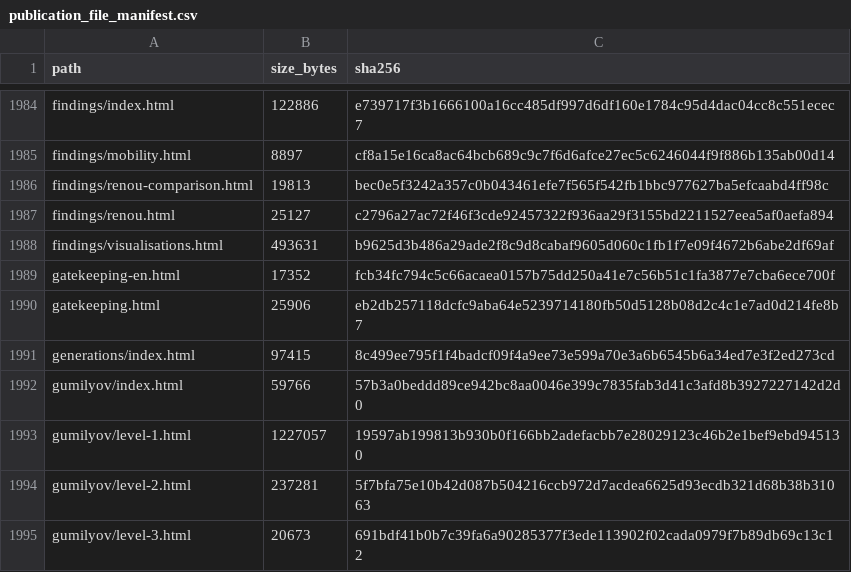
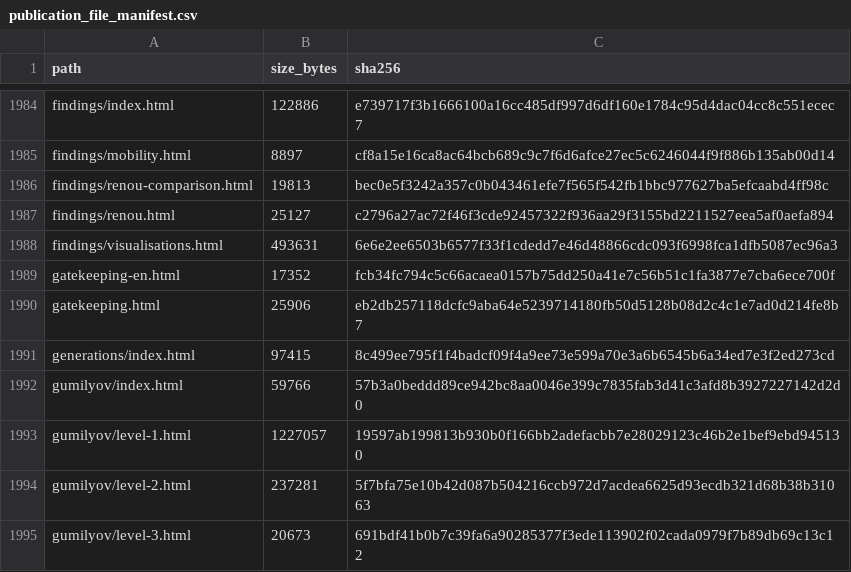
Before and after one commit to gasyoun/IndologyScholars, a CSV file: analytics_output/publication_file_manifest.csv, drawn as a sheet; only a part is shown, gaps mark what is left out.

```diff
--- a/analytics_output/publication_file_manifest.csv
+++ b/analytics_output/publication_file_manifest.csv
@@ -1987,3 +1987,3 @@ findings/renou-comparison.html,19813,bec0e5f3242a357c0b043461efe7f565f542fb1bbc9
 findings/renou.html,25127,c2796a27ac72f46f3cde92457322f936aa29f3155bd2211527eea5af0aefa894
-findings/visualisations.html,493631,b9625d3b486a29ade2f8c9d8cabaf9605d060c1fb1f7e09f4672b6abe2df69af
+findings/visualisations.html,493631,6e6e2ee6503b6577f33f1cdedd7e46d48866cdc093f6998fca1dfb5087ec96a3
 gatekeeping-en.html,17352,fcb34fc794c5c66acaea0157b75dd250a41e7c56b51c1fa3877e7cba6ece700f
```
Also changed, not shown: 3 other files.
